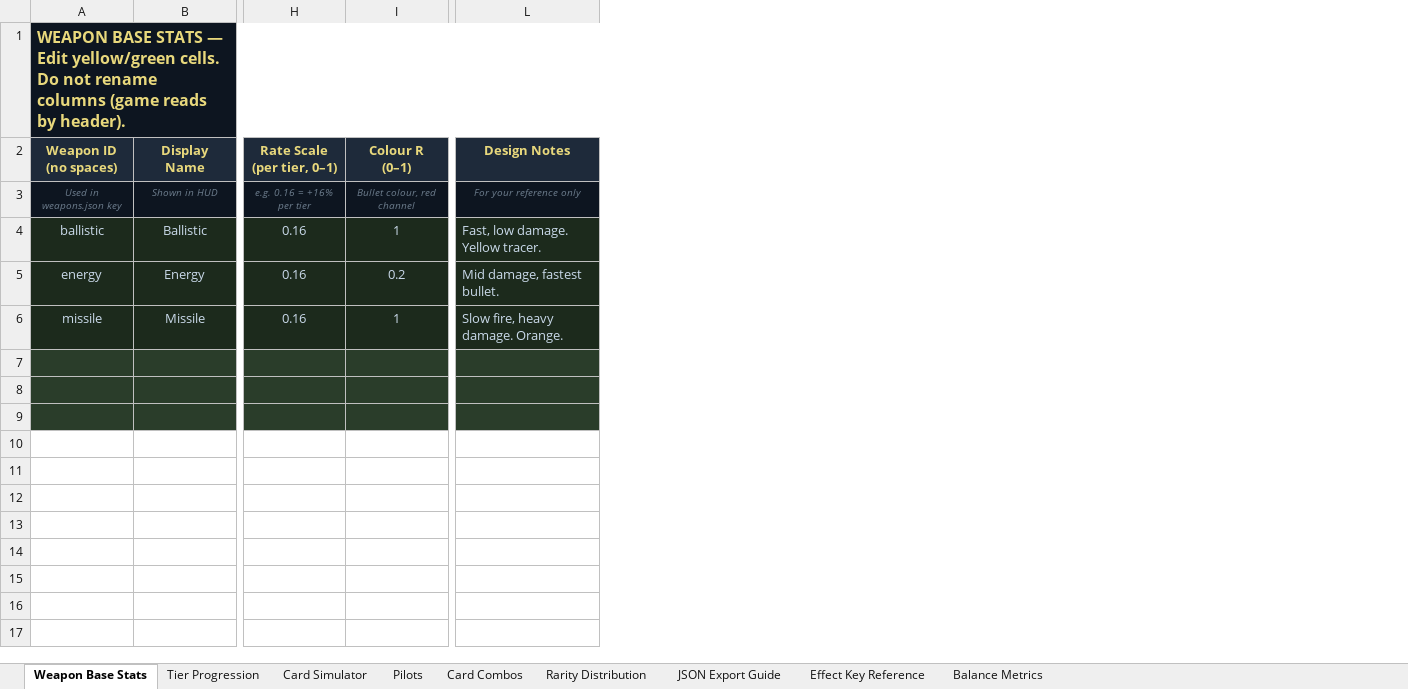
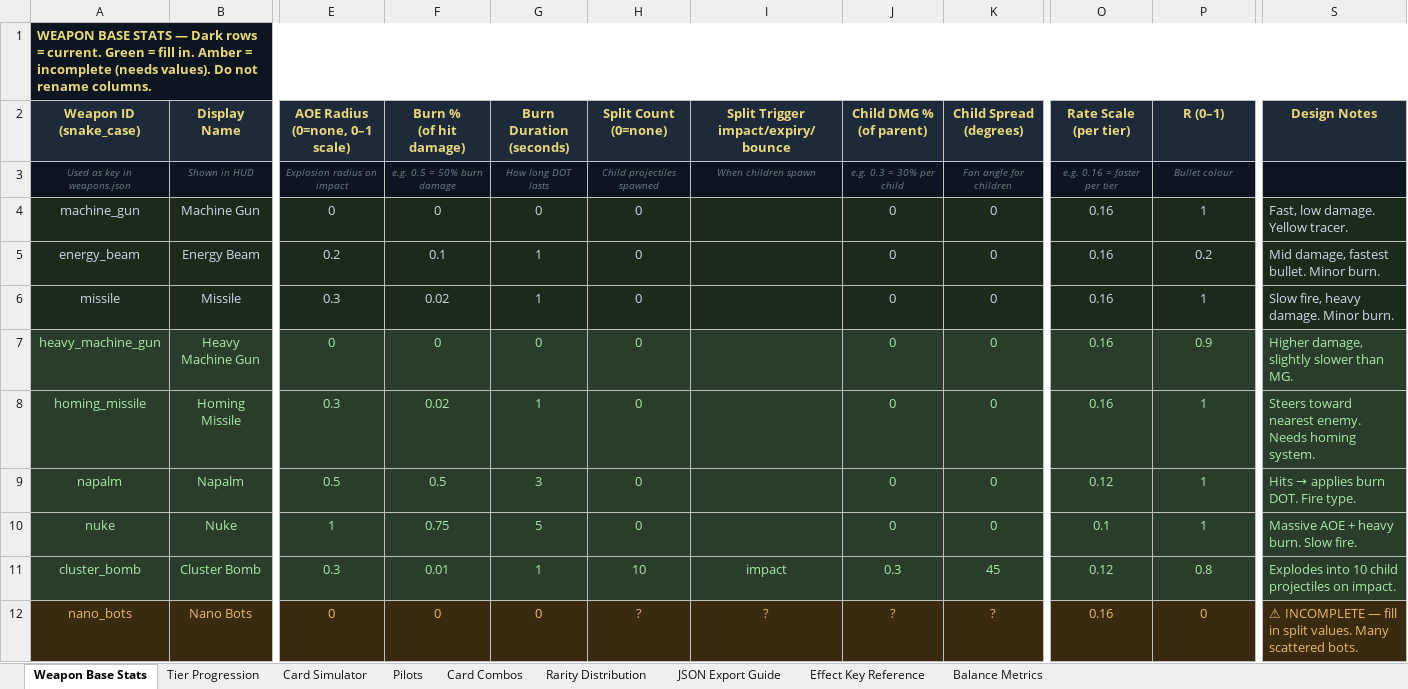
Before and after one commit to TheVelvetShadow/side-shooter, an Excel workbook: data/game_data.xlsx, sheet Weapon Base Stats, drawn as a sheet; only a part is shown, gaps mark what is left out; values as stored, in another font and other column widths than the file's, no borders; removed rows and columns are numbered as before the commit, all else as after; rows hold the shown columns only; ↵ is a line break in a cell; the diff covers the shown part only; the diff names each change by its address in the sheet, - before the commit and + after, or states it on an @@ line.

```diff
--- a/data/game_data.xlsx (sheet Weapon Base Stats)
+++ b/data/game_data.xlsx (sheet Weapon Base Stats)
-column A (Weapon ID (no spaces)), row 1: WEAPON BASE STATS — Edit yellow/green cells. Do not rename columns (game reads by header).; rows 3-6: Used in weapons.json key | ballistic | energy | missile
+column A (Weapon ID (snake_case)), row 1: WEAPON BASE STATS — Dark rows = current. Green = fill in. Amber = incomplete (needs values). Do not rename columns.; rows 3-6: Used as key in weapons.json | machine_gun | energy_beam | missile
+column E (AOE Radius (0=none, 0–1 scale)), rows 3-6: Explosion radius on impact | 0 | 0.2 | 0.3
+column F (Burn % (of hit damage)), rows 3-6: e.g. 0.5 = 50% burn damage | 0 | 0.1 | 0.02
+column G (Burn Duration (seconds)), rows 3-6: How long DOT lasts | 0 | 1 | 1
+column H (Split Count (0=none)), rows 3-6: Child projectiles spawned | 0 | 0 | 0
+column I, rows 2-3: Split Trigger ↵ impact/expiry/bounce | When children spawn
+column J (Child DMG % (of parent)), rows 3-6: e.g. 0.3 = 30% per child | 0 | 0 | 0
+column K (Child Spread (degrees)), rows 3-6: Fan angle for children | 0 | 0 | 0
-O2: Rate Scale ↵ (per tier, 0–1)
+O2: Rate Scale ↵ (per tier)
-P2: Colour R ↵ (0–1)
+P2: R (0–1)
-O3 (Rate Scale (per tier)): e.g. 0.16 = +16% per tier
+O3 (Rate Scale (per tier)): e.g. 0.16 = faster per tier
-P3 (R (0–1)): Bullet colour, red channel
+P3 (R (0–1)): Bullet colour
-S3 (Design Notes): For your reference only
+S3 (Design Notes): (empty)
-B4 (Display Name): Ballistic
+B4 (Display Name): Machine Gun
-B5 (Display Name): Energy
+B5 (Display Name): Energy Beam
-S5 (Design Notes): Mid damage, fastest bullet.
+S5 (Design Notes): Mid damage, fastest bullet. Minor burn.
-S6 (Design Notes): Slow fire, heavy damage. Orange.
+S6 (Design Notes): Slow fire, heavy damage. Minor burn.
-row 7: (empty)
-row 8: (empty)
-row 9: (empty)
+row 7: heavy_machine_gun | Heavy Machine Gun | 0 | 0 | 0 | 0 |  | 0 | 0 | 0.16 | 0.9 | Higher damage, slightly slower than MG.
+row 8: homing_missile | Homing Missile | 0.3 | 0.02 | 1 | 0 |  | 0 | 0 | 0.16 | 1 | Steers toward nearest enemy. Needs homing system.
+row 9: napalm | Napalm | 0.5 | 0.5 | 3 | 0 |  | 0 | 0 | 0.12 | 1 | Hits → applies burn DOT. Fire type.
+row 10: nuke | Nuke | 1 | 0.75 | 5 | 0 |  | 0 | 0 | 0.1 | 1 | Massive AOE + heavy burn. Slow fire.
+row 11: cluster_bomb | Cluster Bomb | 0.3 | 0.01 | 1 | 10 | impact | 0.3 | 45 | 0.12 | 0.8 | Explodes into 10 child projectiles on impact.
+row 12: nano_bots | Nano Bots | 0 | 0 | 0 | ? | ? | ? | ? | 0.16 | 0 | ⚠ INCOMPLETE — fill in split values. Many scattered bots.
```
Also changed, not shown: 4 edited cells elsewhere in this sheet, 1 other file.
